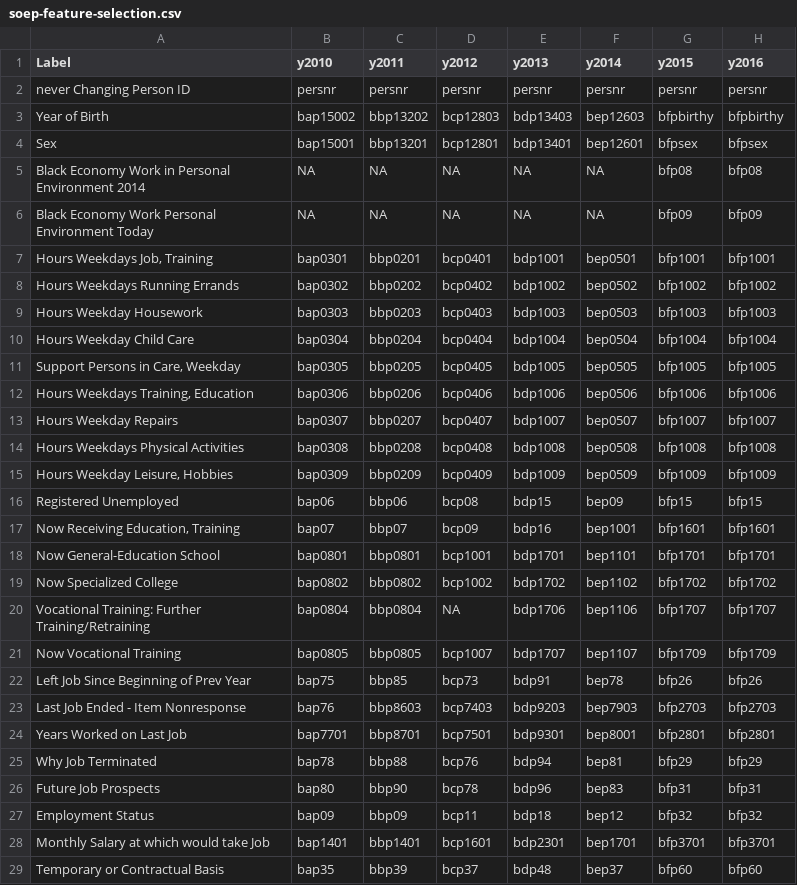
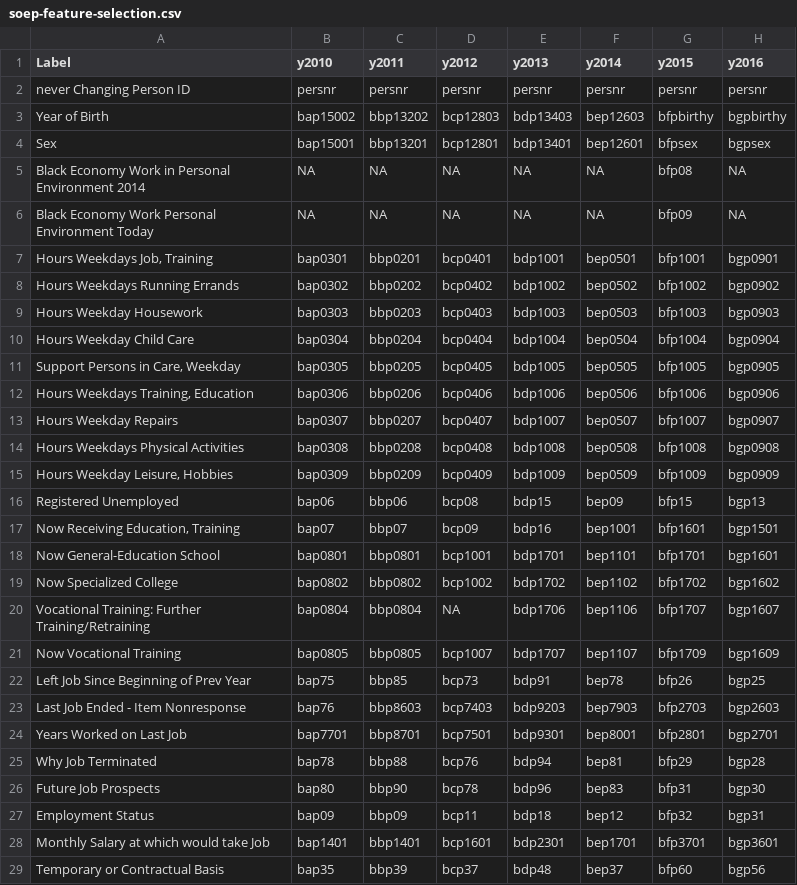
Before and after one commit to nonstoptimm/spl-pirates, a CSV file: variable-selection/soep-feature-selection.csv, drawn as a sheet; only a part is shown; the diff covers the shown part only.

Commit message:
Updated Variable List

```diff
--- a/variable-selection/soep-feature-selection.csv
+++ b/variable-selection/soep-feature-selection.csv
@@ -2,28 +2,28 @@
 never Changing Person ID;persnr;persnr;persnr;persnr;persnr;persnr;persnr
-Year of Birth;bap15002;bbp13202;bcp12803;bdp13403;bep12603;bfpbirthy;bfpbirthy
-Sex;bap15001;bbp13201;bcp12801;bdp13401;bep12601;bfpsex;bfpsex
-Black Economy Work in Personal Environment 2014;NA;NA;NA;NA;NA;bfp08;bfp08
-Black Economy Work Personal Environment Today;NA;NA;NA;NA;NA;bfp09;bfp09
-Hours Weekdays Job, Training;bap0301;bbp0201;bcp0401;bdp1001;bep0501;bfp1001;bfp1001
-Hours Weekdays Running Errands;bap0302;bbp0202;bcp0402;bdp1002;bep0502;bfp1002;bfp1002
-Hours Weekday Housework;bap0303;bbp0203;bcp0403;bdp1003;bep0503;bfp1003;bfp1003
-Hours Weekday Child Care;bap0304;bbp0204;bcp0404;bdp1004;bep0504;bfp1004;bfp1004
-Support Persons in Care, Weekday;bap0305;bbp0205;bcp0405;bdp1005;bep0505;bfp1005;bfp1005
-Hours Weekdays Training, Education;bap0306;bbp0206;bcp0406;bdp1006;bep0506;bfp1006;bfp1006
-Hours Weekday Repairs;bap0307;bbp0207;bcp0407;bdp1007;bep0507;bfp1007;bfp1007
-Hours Weekdays Physical Activities;bap0308;bbp0208;bcp0408;bdp1008;bep0508;bfp1008;bfp1008
-Hours Weekday Leisure, Hobbies;bap0309;bbp0209;bcp0409;bdp1009;bep0509;bfp1009;bfp1009
-Registered Unemployed;bap06;bbp06;bcp08;bdp15;bep09;bfp15;bfp15
-Now Receiving Education, Training;bap07;bbp07;bcp09;bdp16;bep1001;bfp1601;bfp1601
-Now General-Education School;bap0801;bbp0801;bcp1001;bdp1701;bep1101;bfp1701;bfp1701
-Now Specialized College;bap0802;bbp0802;bcp1002;bdp1702;bep1102;bfp1702;bfp1702
-Vocational Training: Further Training/Retraining;bap0804;bbp0804;NA;bdp1706;bep1106;bfp1707;bfp1707
-Now Vocational Training;bap0805;bbp0805;bcp1007;bdp1707;bep1107;bfp1709;bfp1709
-Left Job Since Beginning of Prev Year;bap75;bbp85;bcp73;bdp91;bep78;bfp26;bfp26
-Last Job Ended - Item Nonresponse;bap76;bbp8603;bcp7403;bdp9203;bep7903;bfp2703;bfp2703
-Years Worked on Last Job;bap7701;bbp8701;bcp7501;bdp9301;bep8001;bfp2801;bfp2801
-Why Job Terminated;bap78;bbp88;bcp76;bdp94;bep81;bfp29;bfp29
-Future Job Prospects;bap80;bbp90;bcp78;bdp96;bep83;bfp31;bfp31
-Employment Status;bap09;bbp09;bcp11;bdp18;bep12;bfp32;bfp32
-Monthly Salary at which would take Job;bap1401;bbp1401;bcp1601;bdp2301;bep1701;bfp3701;bfp3701
-Temporary or Contractual Basis;bap35;bbp39;bcp37;bdp48;bep37;bfp60;bfp60
+Year of Birth;bap15002;bbp13202;bcp12803;bdp13403;bep12603;bfpbirthy;bgpbirthy
+Sex;bap15001;bbp13201;bcp12801;bdp13401;bep12601;bfpsex;bgpsex
+Black Economy Work in Personal Environment 2014;NA;NA;NA;NA;NA;bfp08;NA
+Black Economy Work Personal Environment Today;NA;NA;NA;NA;NA;bfp09;NA
+Hours Weekdays Job, Training;bap0301;bbp0201;bcp0401;bdp1001;bep0501;bfp1001;bgp0901
+Hours Weekdays Running Errands;bap0302;bbp0202;bcp0402;bdp1002;bep0502;bfp1002;bgp0902
+Hours Weekday Housework;bap0303;bbp0203;bcp0403;bdp1003;bep0503;bfp1003;bgp0903
+Hours Weekday Child Care;bap0304;bbp0204;bcp0404;bdp1004;bep0504;bfp1004;bgp0904
+Support Persons in Care, Weekday;bap0305;bbp0205;bcp0405;bdp1005;bep0505;bfp1005;bgp0905
+Hours Weekdays Training, Education;bap0306;bbp0206;bcp0406;bdp1006;bep0506;bfp1006;bgp0906
+Hours Weekday Repairs;bap0307;bbp0207;bcp0407;bdp1007;bep0507;bfp1007;bgp0907
+Hours Weekdays Physical Activities;bap0308;bbp0208;bcp0408;bdp1008;bep0508;bfp1008;bgp0908
+Hours Weekday Leisure, Hobbies;bap0309;bbp0209;bcp0409;bdp1009;bep0509;bfp1009;bgp0909
+Registered Unemployed;bap06;bbp06;bcp08;bdp15;bep09;bfp15;bgp13
+Now Receiving Education, Training;bap07;bbp07;bcp09;bdp16;bep1001;bfp1601;bgp1501
+Now General-Education School;bap0801;bbp0801;bcp1001;bdp1701;bep1101;bfp1701;bgp1601
+Now Specialized College;bap0802;bbp0802;bcp1002;bdp1702;bep1102;bfp1702;bgp1602
+Vocational Training: Further Training/Retraining;bap0804;bbp0804;NA;bdp1706;bep1106;bfp1707;bgp1607
+Now Vocational Training;bap0805;bbp0805;bcp1007;bdp1707;bep1107;bfp1709;bgp1609
+Left Job Since Beginning of Prev Year;bap75;bbp85;bcp73;bdp91;bep78;bfp26;bgp25
+Last Job Ended - Item Nonresponse;bap76;bbp8603;bcp7403;bdp9203;bep7903;bfp2703;bgp2603
+Years Worked on Last Job;bap7701;bbp8701;bcp7501;bdp9301;bep8001;bfp2801;bgp2701
+Why Job Terminated;bap78;bbp88;bcp76;bdp94;bep81;bfp29;bgp28
+Future Job Prospects;bap80;bbp90;bcp78;bdp96;bep83;bfp31;bgp30
+Employment Status;bap09;bbp09;bcp11;bdp18;bep12;bfp32;bgp31
+Monthly Salary at which would take Job;bap1401;bbp1401;bcp1601;bdp2301;bep1701;bfp3701;bgp3601
+Temporary or Contractual Basis;bap35;bbp39;bcp37;bdp48;bep37;bfp60;bgp56
```
Also changed, not shown: 83 edited cells elsewhere in this file, 43 other files.
